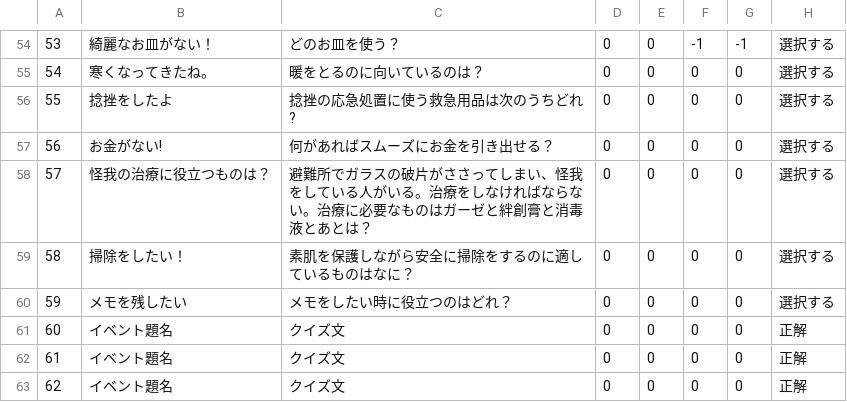
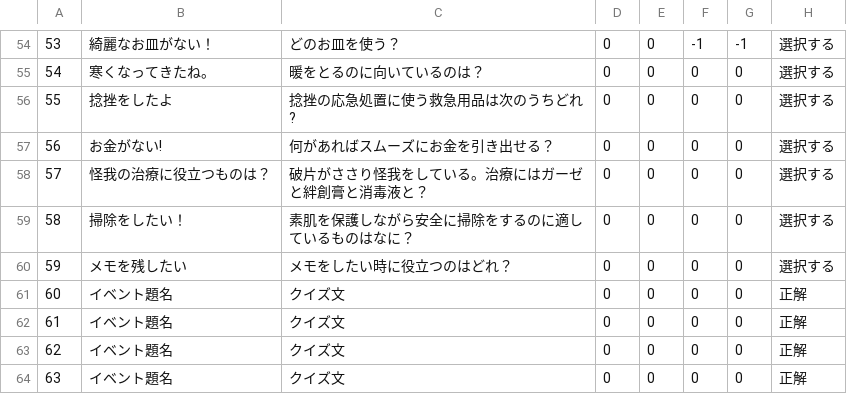
Before and after one commit to CSTmatsunolab/EvaApp, a CSV file: Assets/Resources/EventData.csv, drawn as a sheet; only a part is shown, gaps mark what is left out; the shorter side is filled out with more unchanged rows; the diff names each change by its address in the sheet, - before the commit and + after, or states it on an @@ line.

Commit message:
問題文が途切れるバグを修正

```diff
--- a/Assets/Resources/EventData.csv
+++ b/Assets/Resources/EventData.csv
-C58: 避難所でガラスの破片がささってしまい、怪我をしている人がいる。治療をしなければならない。治療に必要なものはガーゼと絆創膏と消毒液とあとは？
+C58: 破片がささり怪我をしている。治療にはガーゼと絆創膏と消毒液と？
```
